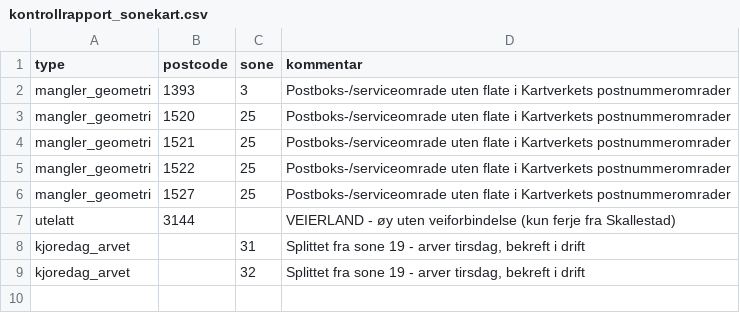
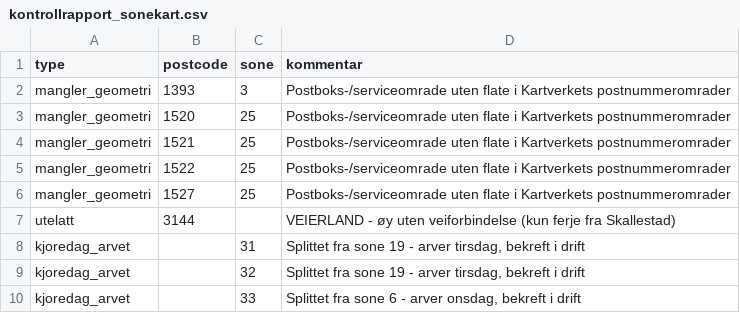
Before and after one commit to MikkelNikolaiEvensen/Sonekart-ColliXL-v3-test, a CSV file: kontrollrapport_sonekart.csv, drawn as a sheet; the diff names each change by its address in the sheet, - before the commit and + after, or states it on an @@ line.

```diff
--- a/kontrollrapport_sonekart.csv
+++ b/kontrollrapport_sonekart.csv
+row 10: kjoredag_arvet |  | 33 | Splittet fra sone 6 - arver onsdag, bekreft i drift
```
Also changed, not shown: map_export_forslag_sonekart.csv, 5 other files.
